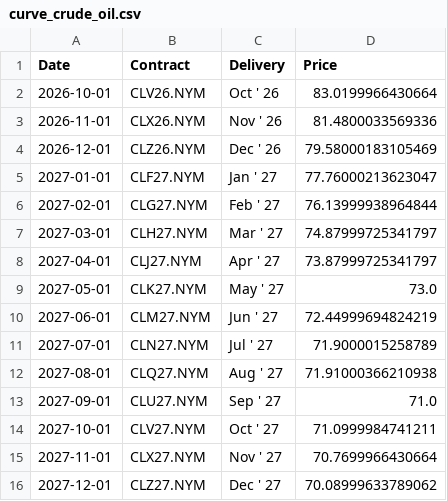
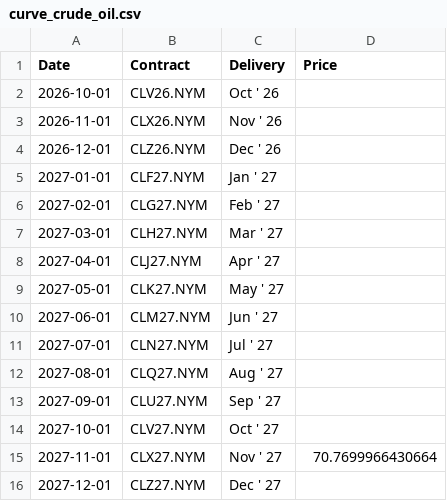
Before and after one commit to dalmeidauriay-ai/cross_market_dashboard, a CSV file: data/processed/futures_curves/curve_crude_oil.csv, drawn as a sheet.

```diff
--- a/data/processed/futures_curves/curve_crude_oil.csv
+++ b/data/processed/futures_curves/curve_crude_oil.csv
@@ -1,16 +1,16 @@
 Date,Contract,Delivery,Price
-2026-10-01,CLV26.NYM,Oct ' 26,83.0199966430664
-2026-11-01,CLX26.NYM,Nov ' 26,81.4800033569336
-2026-12-01,CLZ26.NYM,Dec ' 26,79.58000183105469
-2027-01-01,CLF27.NYM,Jan ' 27,77.76000213623047
-2027-02-01,CLG27.NYM,Feb ' 27,76.13999938964844
-2027-03-01,CLH27.NYM,Mar ' 27,74.87999725341797
-2027-04-01,CLJ27.NYM,Apr ' 27,73.87999725341797
-2027-05-01,CLK27.NYM,May ' 27,73.0
-2027-06-01,CLM27.NYM,Jun ' 27,72.44999694824219
-2027-07-01,CLN27.NYM,Jul ' 27,71.9000015258789
-2027-08-01,CLQ27.NYM,Aug ' 27,71.91000366210938
-2027-09-01,CLU27.NYM,Sep ' 27,71.0
-2027-10-01,CLV27.NYM,Oct ' 27,71.0999984741211
+2026-10-01,CLV26.NYM,Oct ' 26,
+2026-11-01,CLX26.NYM,Nov ' 26,
+2026-12-01,CLZ26.NYM,Dec ' 26,
+2027-01-01,CLF27.NYM,Jan ' 27,
+2027-02-01,CLG27.NYM,Feb ' 27,
+2027-03-01,CLH27.NYM,Mar ' 27,
+2027-04-01,CLJ27.NYM,Apr ' 27,
+2027-05-01,CLK27.NYM,May ' 27,
+2027-06-01,CLM27.NYM,Jun ' 27,
+2027-07-01,CLN27.NYM,Jul ' 27,
+2027-08-01,CLQ27.NYM,Aug ' 27,
+2027-09-01,CLU27.NYM,Sep ' 27,
+2027-10-01,CLV27.NYM,Oct ' 27,
 2027-11-01,CLX27.NYM,Nov ' 27,70.7699966430664
-2027-12-01,CLZ27.NYM,Dec ' 27,70.08999633789062
+2027-12-01,CLZ27.NYM,Dec ' 27,
```
Also changed, not shown: data/processed/futures_curves/curve_gold.csv, data/processed/futures_curves/curve_heating_oil.csv, 29 other files.
